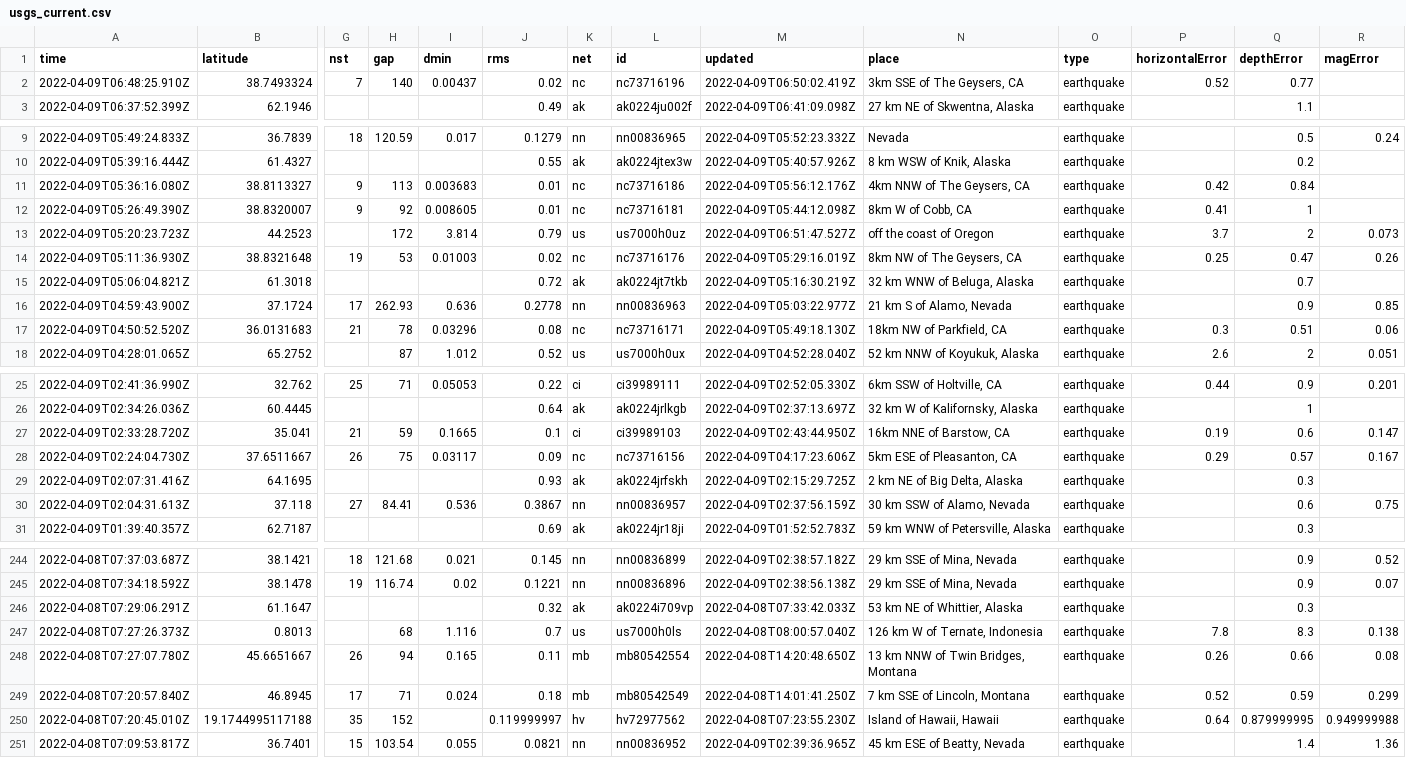
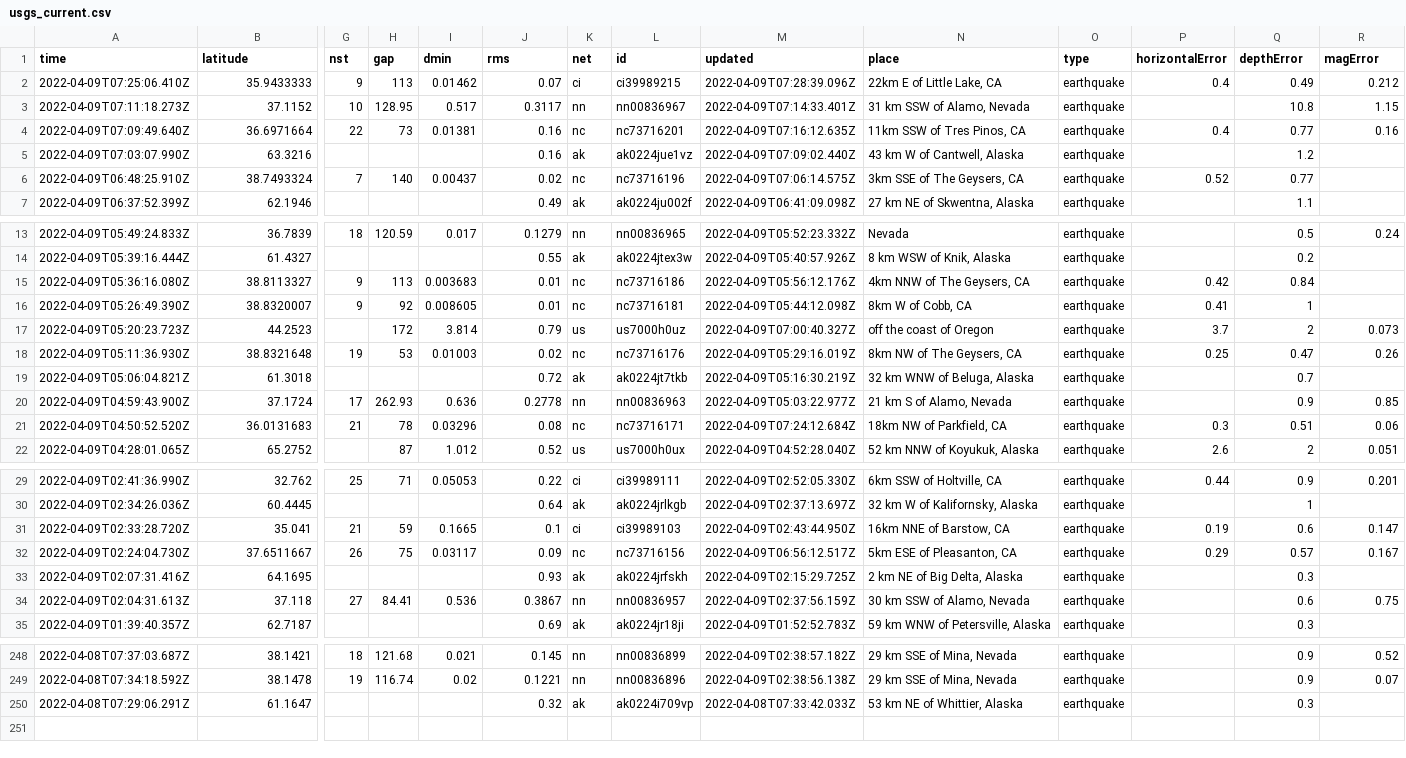
Before and after one commit to dlbranham/my-data-robot, a CSV file: usgs_current.csv, drawn as a sheet; only a part is shown, gaps mark what is left out; removed rows and columns are numbered as before the commit, all else as after; rows hold the shown columns only; the diff names each change by its address in the sheet, - before the commit and + after, or states it on an @@ line.

```diff
--- a/usgs_current.csv
+++ b/usgs_current.csv
+row 2: 2022-04-09T07:25:06.410Z | 35.9433333 | 9 | 113 | 0.01462 | 0.07 | ci | ci39989215 | 2022-04-09T07:28:39.096Z | 22km E of Little Lake, CA | earthquake | 0.4 | 0.49 | 0.212
+row 3: 2022-04-09T07:11:18.273Z | 37.1152 | 10 | 128.95 | 0.517 | 0.3117 | nn | nn00836967 | 2022-04-09T07:14:33.401Z | 31 km SSW of Alamo, Nevada | earthquake |  | 10.8 | 1.15
+row 4: 2022-04-09T07:09:49.640Z | 36.6971664 | 22 | 73 | 0.01381 | 0.16 | nc | nc73716201 | 2022-04-09T07:16:12.635Z | 11km SSW of Tres Pinos, CA | earthquake | 0.4 | 0.77 | 0.16
+row 5: 2022-04-09T07:03:07.990Z | 63.3216 |  |  |  | 0.16 | ak | ak0224jue1vz | 2022-04-09T07:09:02.440Z | 43 km W of Cantwell, Alaska | earthquake |  | 1.2
-M6 (updated): 2022-04-09T06:50:02.419Z
+M6 (updated): 2022-04-09T07:06:14.575Z
-M17 (updated): 2022-04-09T06:51:47.527Z
+M17 (updated): 2022-04-09T07:00:40.327Z
-M21 (updated): 2022-04-09T05:49:18.130Z
+M21 (updated): 2022-04-09T07:24:12.684Z
-M32 (updated): 2022-04-09T04:17:23.606Z
+M32 (updated): 2022-04-09T06:56:12.517Z
-row 247: 2022-04-08T07:27:26.373Z | 0.8013 |  | 68 | 1.116 | 0.7 | us | us7000h0ls | 2022-04-08T08:00:57.040Z | 126 km W of Ternate, Indonesia | earthquake | 7.8 | 8.3 | 0.138
-row 248: 2022-04-08T07:27:07.780Z | 45.6651667 | 26 | 94 | 0.165 | 0.11 | mb | mb80542554 | 2022-04-08T14:20:48.650Z | 13 km NNW of Twin Bridges, Montana | earthquake | 0.26 | 0.66 | 0.08
-row 249: 2022-04-08T07:20:57.840Z | 46.8945 | 17 | 71 | 0.024 | 0.18 | mb | mb80542549 | 2022-04-08T14:01:41.250Z | 7 km SSE of Lincoln, Montana | earthquake | 0.52 | 0.59 | 0.299
-row 250: 2022-04-08T07:20:45.010Z | 19.1744995117188 | 35 | 152 |  | 0.119999997 | hv | hv72977562 | 2022-04-08T07:23:55.230Z | Island of Hawaii, Hawaii | earthquake | 0.64 | 0.879999995 | 0.949999988
-row 251: 2022-04-08T07:09:53.817Z | 36.7401 | 15 | 103.54 | 0.055 | 0.0821 | nn | nn00836952 | 2022-04-09T02:39:36.965Z | 45 km ESE of Beatty, Nevada | earthquake |  | 1.4 | 1.36
```
